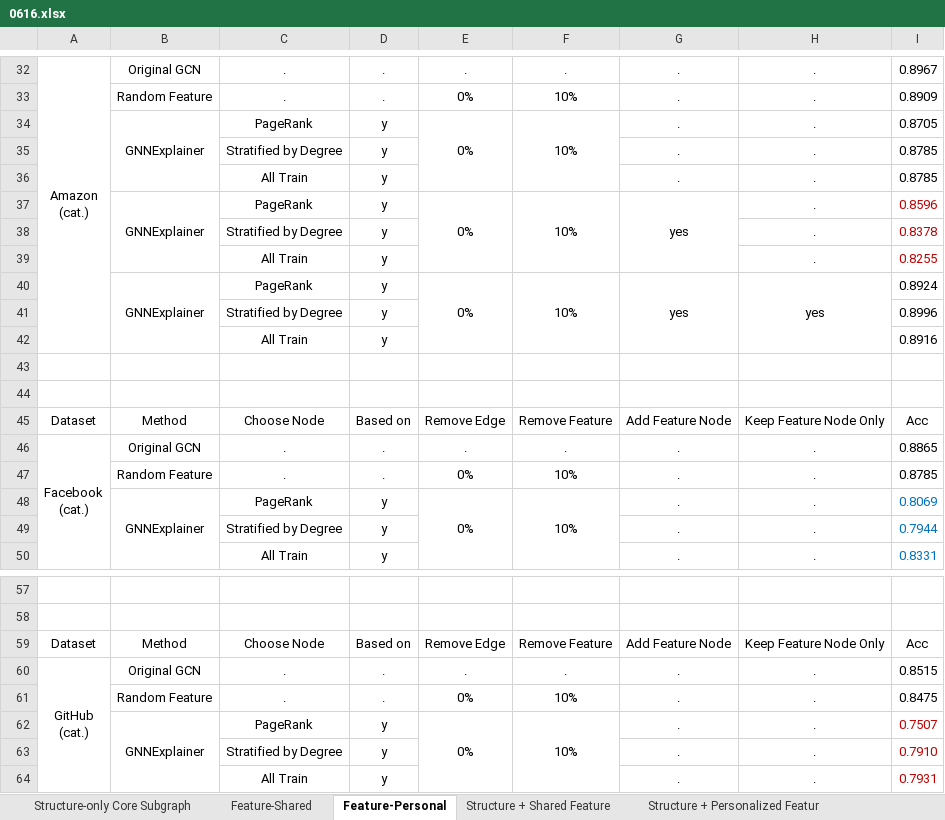
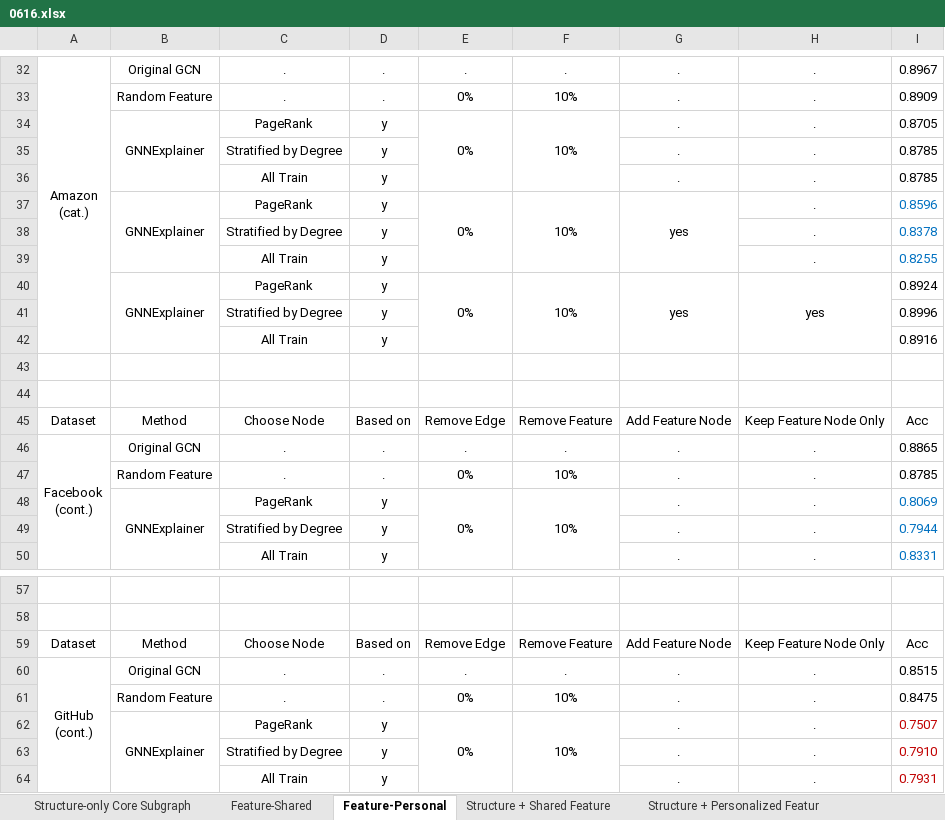
Before and after one commit to edogawa-liang/113-2_Research, an Excel workbook: Final Result/0616.xlsx, sheet Feature-Personal, drawn as a sheet; only a part is shown, gaps mark what is left out; values as stored, in another font and other column widths than the file's, no borders; ↵ is a line break in a cell; the diff names each change by its address in the sheet, - before the commit and + after, or states it on an @@ line.

```diff
--- a/Final Result/0616.xlsx (sheet Feature-Personal)
+++ b/Final Result/0616.xlsx (sheet Feature-Personal)
-I37:I39 text colour: #C00000
+I37:I39 text colour: #0070C0
-A46: Facebook ↵ (cat.)
+A46: Facebook ↵ (cont.)
-A60: GitHub ↵ (cat.)
+A60: GitHub ↵ (cont.)
```
Also changed, not shown: sheet Feature-Shared, sheet Structure + Personalized Featur, 53 other files.
